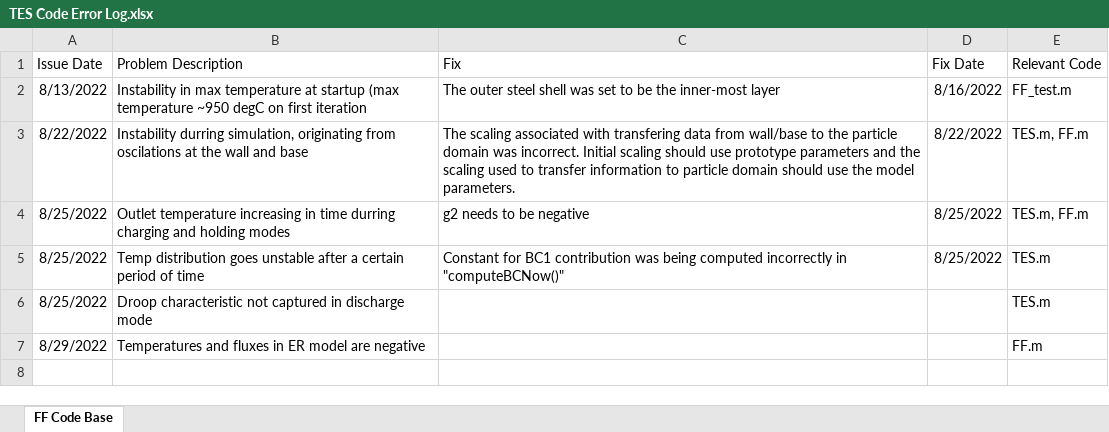
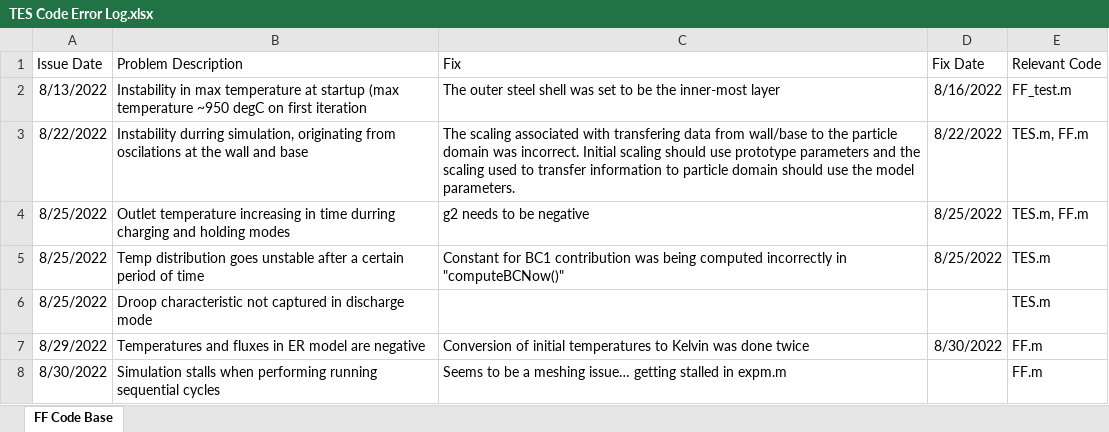
Before and after one commit to kadenP/GranularFunnelFlowModeling, an Excel workbook: TES Code Error Log.xlsx, sheet FF Code Base, drawn as a sheet; values as stored, in another font and other column widths than the file's, no borders; the diff names each change by its address in the sheet, - before the commit and + after, or states it on an @@ line.

Commit message:
ER working within FF for multi-cycle simulations

```diff
--- a/TES Code Error Log.xlsx (sheet FF Code Base)
+++ b/TES Code Error Log.xlsx (sheet FF Code Base)
-C7 (Fix): (empty)
+C7 (Fix): Conversion of initial temperatures to Kelvin was done twice
-D7 (Fix Date): (empty)
+D7 (Fix Date): 8/30/2022
+row 8: 8/30/2022 | Simulation stalls when performing running sequential cycles | Seems to be a meshing issue… getting stalled in expm.m |  | FF.m
```
Also changed, not shown: 4 other files.
